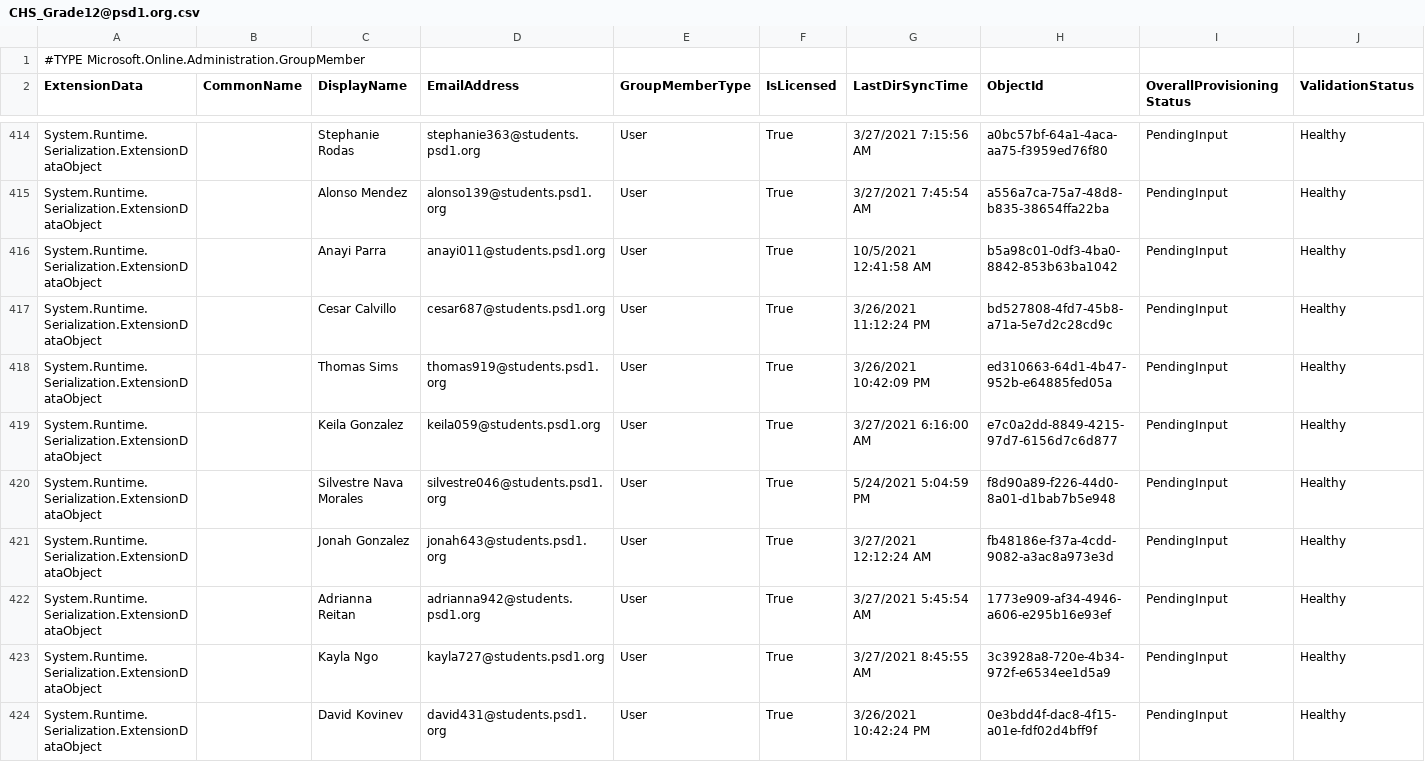
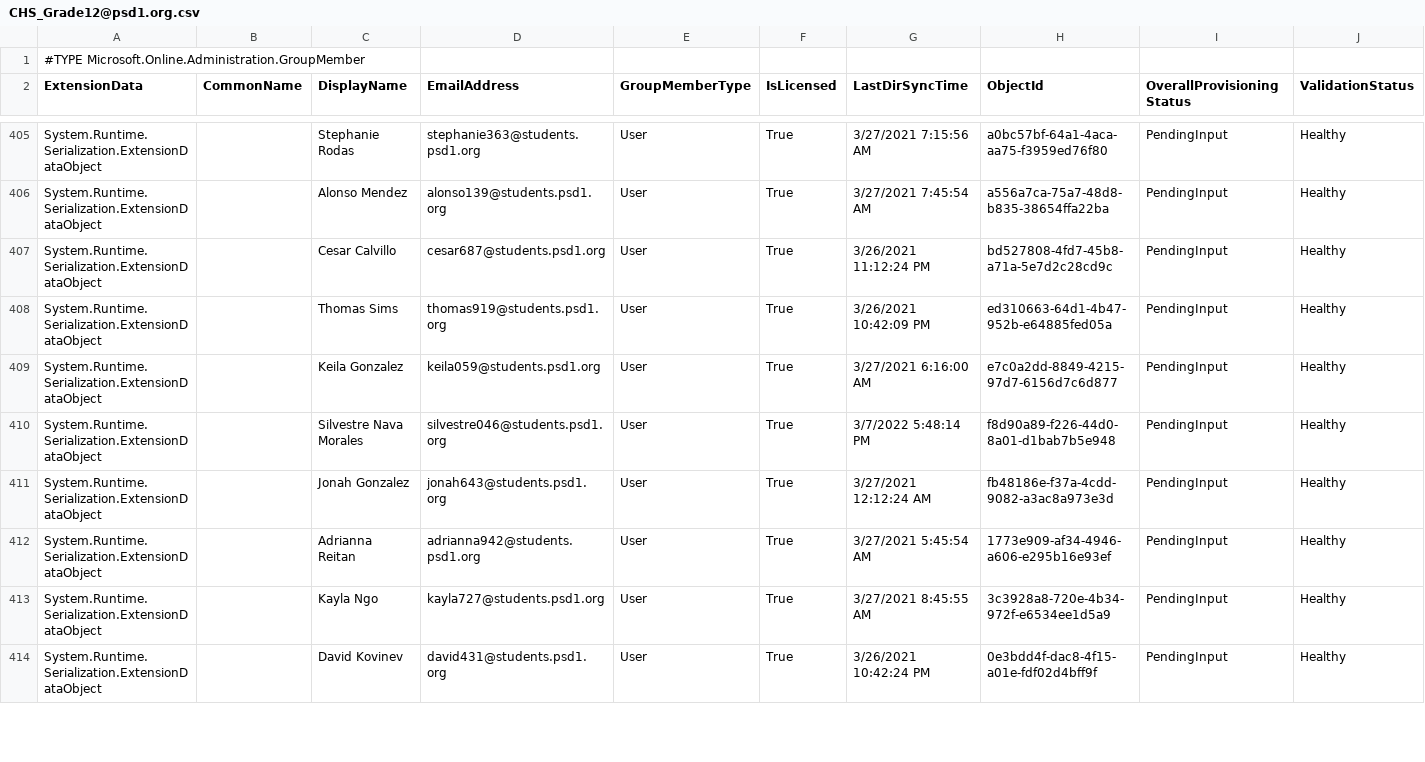
Before and after one commit to j-o-h-n-w-e-i-s/Misc, a CSV file: CHS_Grade12@psd1.org.csv, drawn as a sheet; only a part is shown, gaps mark what is left out; the diff covers the shown part only.

```diff
--- a/CHS_Grade12@psd1.org.csv
+++ b/CHS_Grade12@psd1.org.csv
@@ -415,3 +406,2 @@
 "System.Runtime.Serialization.ExtensionDataObject",,"Alonso Mendez","alonso139@students.psd1.org","User","True","3/27/2021 7:45:54 AM","a556a7ca-75a7-48d8-b835-38654ffa22ba","PendingInput","Healthy"
-"System.Runtime.Serialization.ExtensionDataObject",,"Anayi Parra","anayi011@students.psd1.org","User","True","10/5/2021 12:41:58 AM","b5a98c01-0df3-4ba0-8842-853b63ba1042","PendingInput","Healthy"
 "System.Runtime.Serialization.ExtensionDataObject",,"Cesar Calvillo","cesar687@students.psd1.org","User","True","3/26/2021 11:12:24 PM","bd527808-4fd7-45b8-a71a-5e7d2c28cd9c","PendingInput","Healthy"
@@ -419,3 +409,3 @@
 "System.Runtime.Serialization.ExtensionDataObject",,"Keila Gonzalez","keila059@students.psd1.org","User","True","3/27/2021 6:16:00 AM","e7c0a2dd-8849-4215-97d7-6156d7c6d877","PendingInput","Healthy"
-"System.Runtime.Serialization.ExtensionDataObject",,"Silvestre Nava Morales","silvestre046@students.psd1.org","User","True","5/24/2021 5:04:59 PM","f8d90a89-f226-44d0-8a01-d1bab7b5e948","PendingInput","Healthy"
+"System.Runtime.Serialization.ExtensionDataObject",,"Silvestre Nava Morales","silvestre046@students.psd1.org","User","True","3/7/2022 5:48:14 PM","f8d90a89-f226-44d0-8a01-d1bab7b5e948","PendingInput","Healthy"
 "System.Runtime.Serialization.ExtensionDataObject",,"Jonah Gonzalez","jonah643@students.psd1.org","User","True","3/27/2021 12:12:24 AM","fb48186e-f37a-4cdd-9082-a3ac8a973e3d","PendingInput","Healthy"
```
Also changed, not shown: 4 added rows, 13 removed rows and 18 edited cells elsewhere in this file, All_1stGradeStudents@psd1.org.csv, All_9thGradeStudents@psd1.org.csv, 18 other files.
